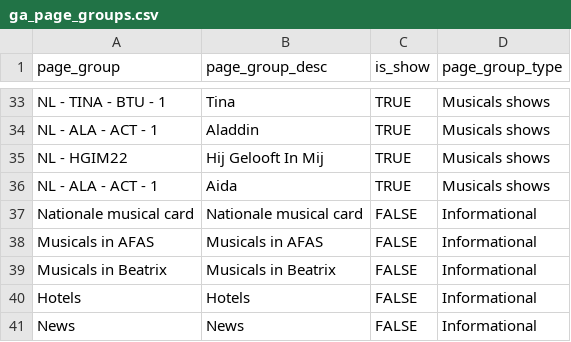
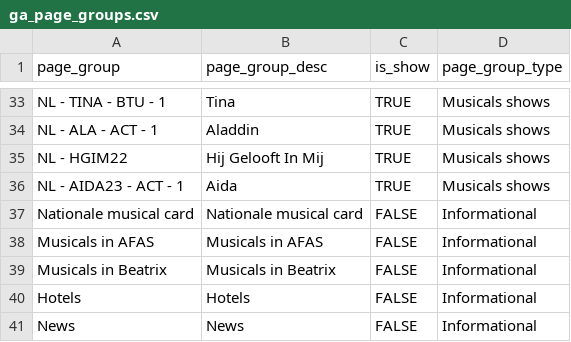
Before and after one commit to Mreishooo/fivetran_dbt, a CSV file: seeds/ga_page_groups.csv, drawn as a sheet; only a part is shown, gaps mark what is left out.

```diff
--- a/seeds/ga_page_groups.csv
+++ b/seeds/ga_page_groups.csv
@@ -35,3 +35,3 @@ NL - ALA - ACT - 1,Aladdin,TRUE,Musicals shows
 NL - HGIM22,Hij Gelooft In Mij,TRUE,Musicals shows
-NL - ALA - ACT - 1,Aida,TRUE,Musicals shows
+NL - AIDA23 - ACT - 1,Aida,TRUE,Musicals shows
 Nationale musical card,Nationale musical card,FALSE,Informational
```
Also changed, not shown: 1 other file.
